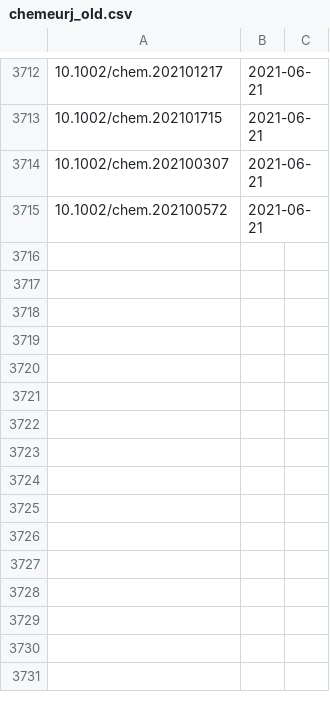
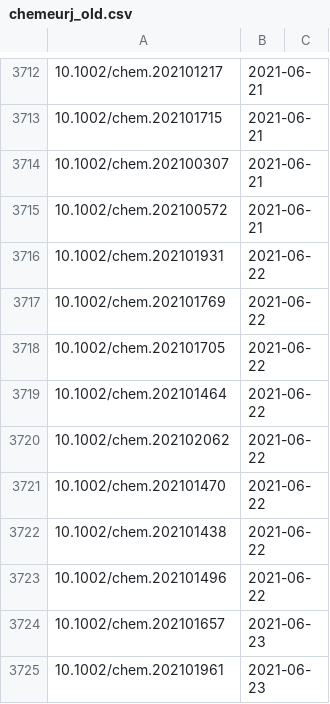
Before and after one commit to supersciencegrl/easy-wiley, a CSV file: chemeurj_old.csv, drawn as a sheet; only a part is shown, gaps mark what is left out; the diff names each change by its address in the sheet, - before the commit and + after, or states it on an @@ line.

```diff
--- a/chemeurj_old.csv
+++ b/chemeurj_old.csv
+row 3716: 10.1002/chem.202101931 | 2021-06-22
+row 3717: 10.1002/chem.202101769 | 2021-06-22
+row 3718: 10.1002/chem.202101705 | 2021-06-22
+row 3719: 10.1002/chem.202101464 | 2021-06-22
+row 3720: 10.1002/chem.202102062 | 2021-06-22
+row 3721: 10.1002/chem.202101470 | 2021-06-22
+row 3722: 10.1002/chem.202101438 | 2021-06-22
+row 3723: 10.1002/chem.202101496 | 2021-06-22
+row 3724: 10.1002/chem.202101657 | 2021-06-23
+row 3725: 10.1002/chem.202101961 | 2021-06-23
```
Also changed, not shown: 1 other file.
